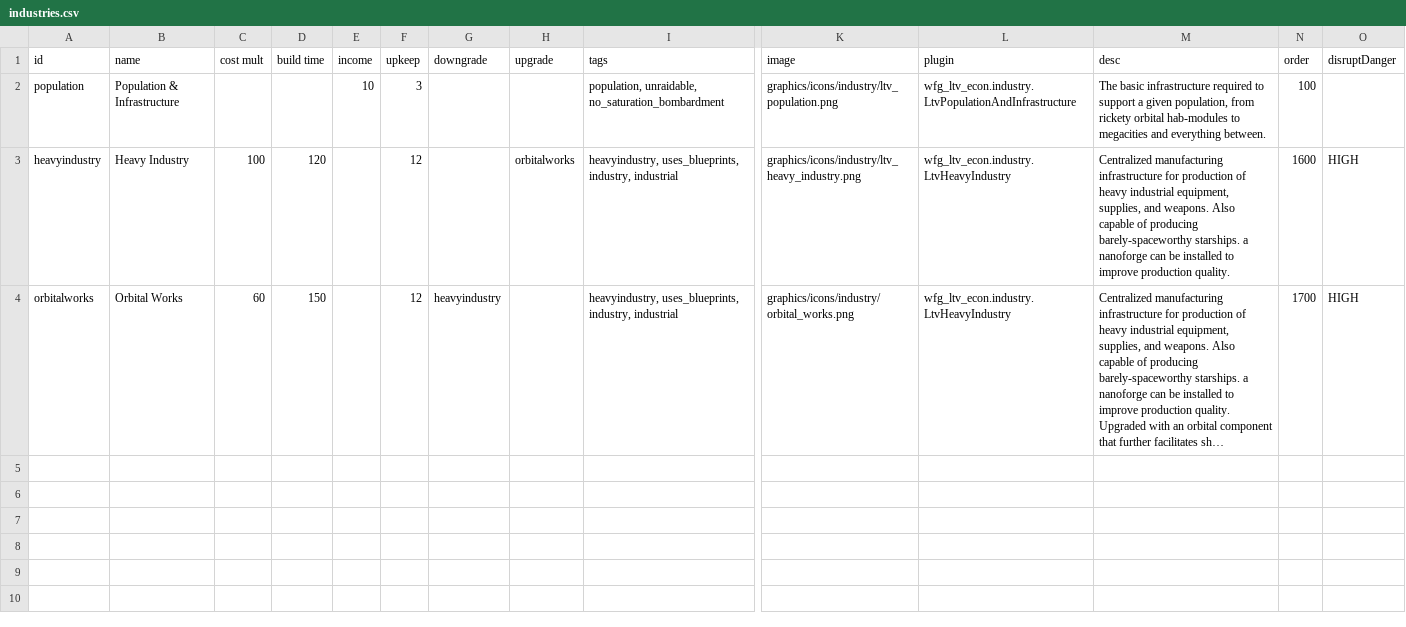
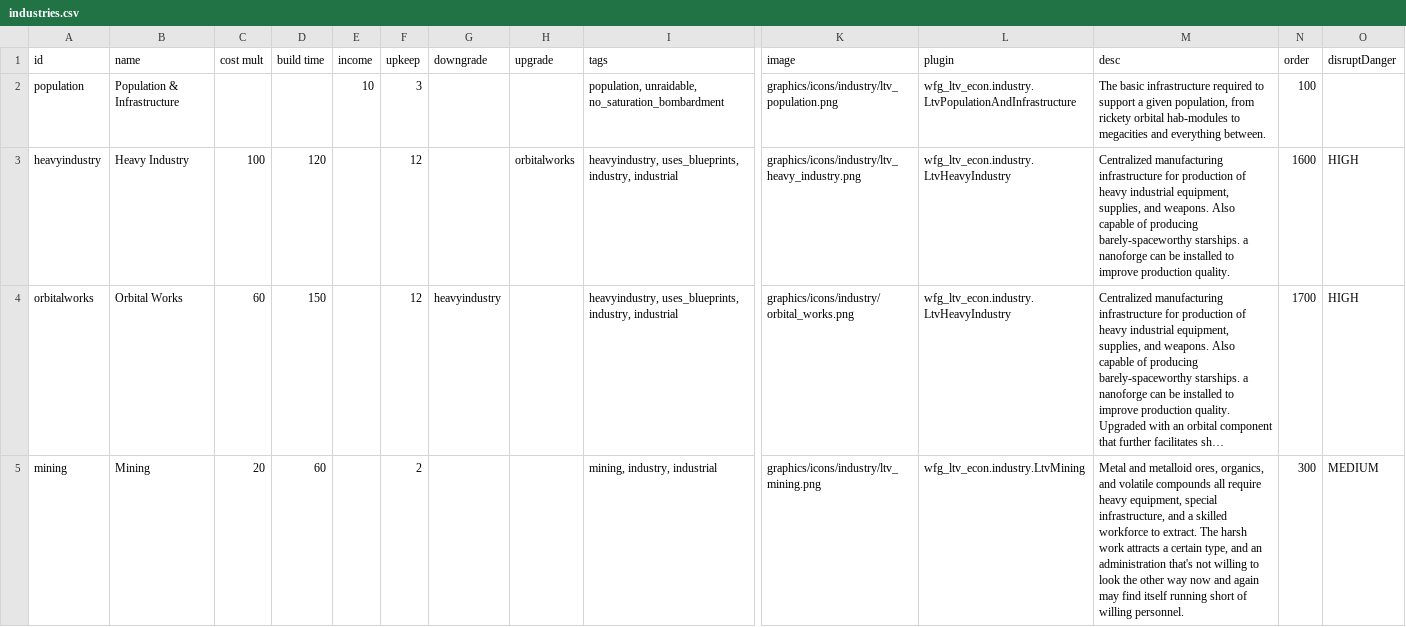
Before and after one commit to WolframSegler/LTV_Economy, a CSV file: data/campaign/industries.csv, drawn as a sheet; only a part is shown, gaps mark what is left out; long unchanged cells end in …; rows hold the shown columns only; the diff names each change by its address in the sheet, - before the commit and + after, or states it on an @@ line.

Commit message:
added custom mining

```diff
--- a/data/campaign/industries.csv
+++ b/data/campaign/industries.csv
+row 5: mining | Mining | 20 | 60 |  | 2 |  |  | mining, industry, industrial | graphics/icons/industry/ltv_mining.png | wfg_ltv_econ.industry.LtvMining | Metal and metalloid ores, organics, and volatile compounds all require heavy equipment, special infrastructure, and a skilled workforce to extract. The harsh work attracts a certain type, and an administration that's not willing to look the other way now and again may find itself running short of willing personnel. | 300 | MEDIUM
```
Also changed, not shown: 8 other files.
